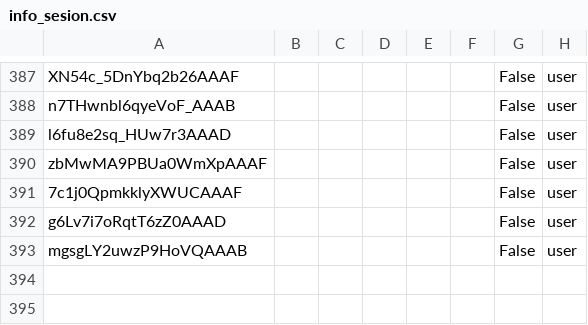
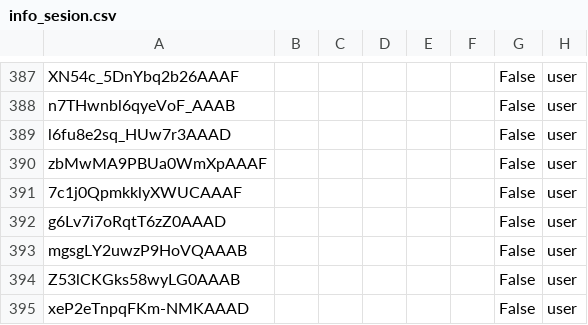
Before and after one commit to albertodiazz/threadPool-Test, a CSV file: data/info_sesion.csv, drawn as a sheet; only a part is shown, gaps mark what is left out.

```diff
--- a/data/info_sesion.csv
+++ b/data/info_sesion.csv
@@ -393 +393,3 @@ g6Lv7i7oRqtT6zZ0AAAD,,,,,,False,user
 mgsgLY2uwzP9HoVQAAAB,,,,,,False,user
+Z53lCKGks58wyLG0AAAB,,,,,,False,user
+xeP2eTnpqFKm-NMKAAAD,,,,,,False,user
```
Also changed, not shown: 1 other file.
